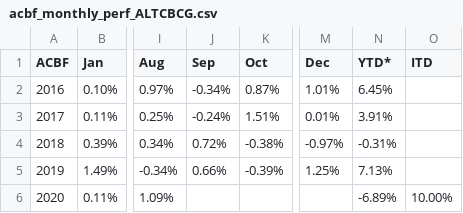
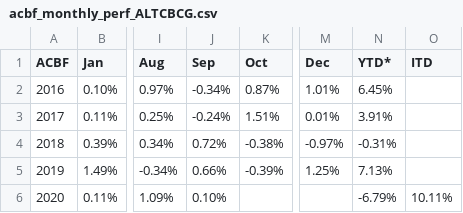
Before and after one commit to MuhmmadHamzatahir/altanawealth, a CSV file: assets/chart-data/acbf_monthly_perf_ALTCBCG.csv, drawn as a sheet; only a part is shown, gaps mark what is left out; the diff names each change by its address in the sheet, - before the commit and + after, or states it on an @@ line.

Commit message:
Upload: assets/chart-data/acbf_monthly_perf_ALTCBCG.csv

```diff
--- a/assets/chart-data/acbf_monthly_perf_ALTCBCG.csv
+++ b/assets/chart-data/acbf_monthly_perf_ALTCBCG.csv
-J6 (Sep): (empty)
+J6 (Sep): 0.10%
-N6 (YTD*): -6.89%
+N6 (YTD*): -6.79%
-O6 (ITD): 10.00%
+O6 (ITD): 10.11%
```
